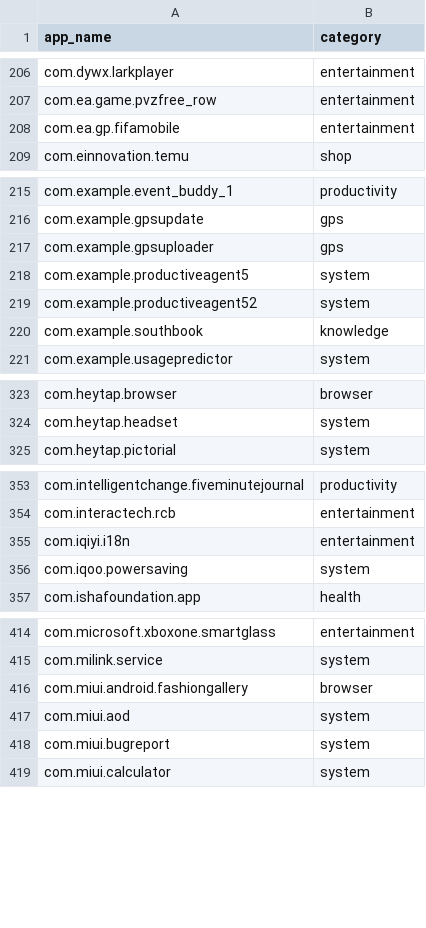
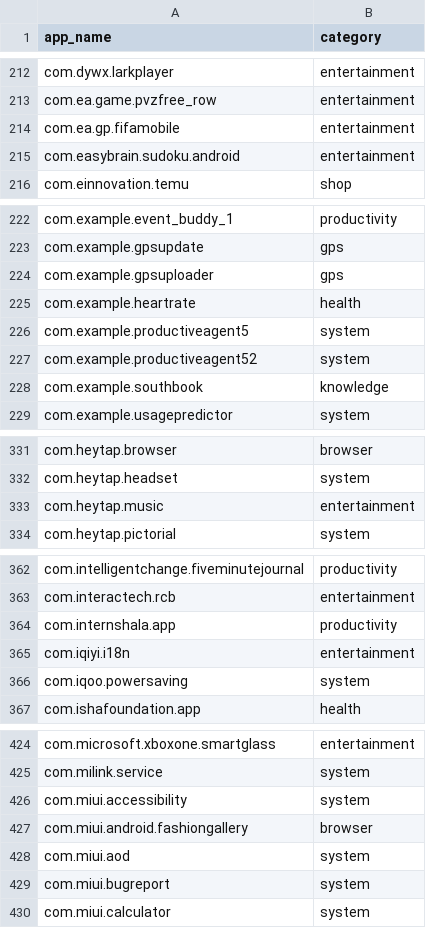
Before and after one commit to RachappaB/server, a CSV file: express-server/HTML/assets/app_categories.csv, drawn as a sheet; only a part is shown, gaps mark what is left out; the diff covers the shown part only.

```diff
--- a/express-server/HTML/assets/app_categories.csv
+++ b/express-server/HTML/assets/app_categories.csv
@@ -208,2 +214,3 @@ com.ea.game.pvzfree_row,entertainment
 com.ea.gp.fifamobile,entertainment
+com.easybrain.sudoku.android,entertainment
 com.einnovation.temu,shop
@@ -217,2 +224,3 @@ com.example.gpsupdate,gps
 com.example.gpsuploader,gps
+com.example.heartrate,health
 com.example.productiveagent5,system
@@ -324,2 +332,3 @@ com.heytap.browser,browser
 com.heytap.headset,system
+com.heytap.music,entertainment
 com.heytap.pictorial,system
@@ -354,2 +363,3 @@ com.intelligentchange.fiveminutejournal,productivity
 com.interactech.rcb,entertainment
+com.internshala.app,productivity
 com.iqiyi.i18n,entertainment
@@ -415,2 +425,3 @@ com.microsoft.xboxone.smartglass,entertainment
 com.milink.service,system
+com.miui.accessibility,system
 com.miui.android.fashiongallery,browser
```
Also changed, not shown: 31 added rows elsewhere in this file, express-server/HTML/assets/device_summary.csv, 10 other files.
